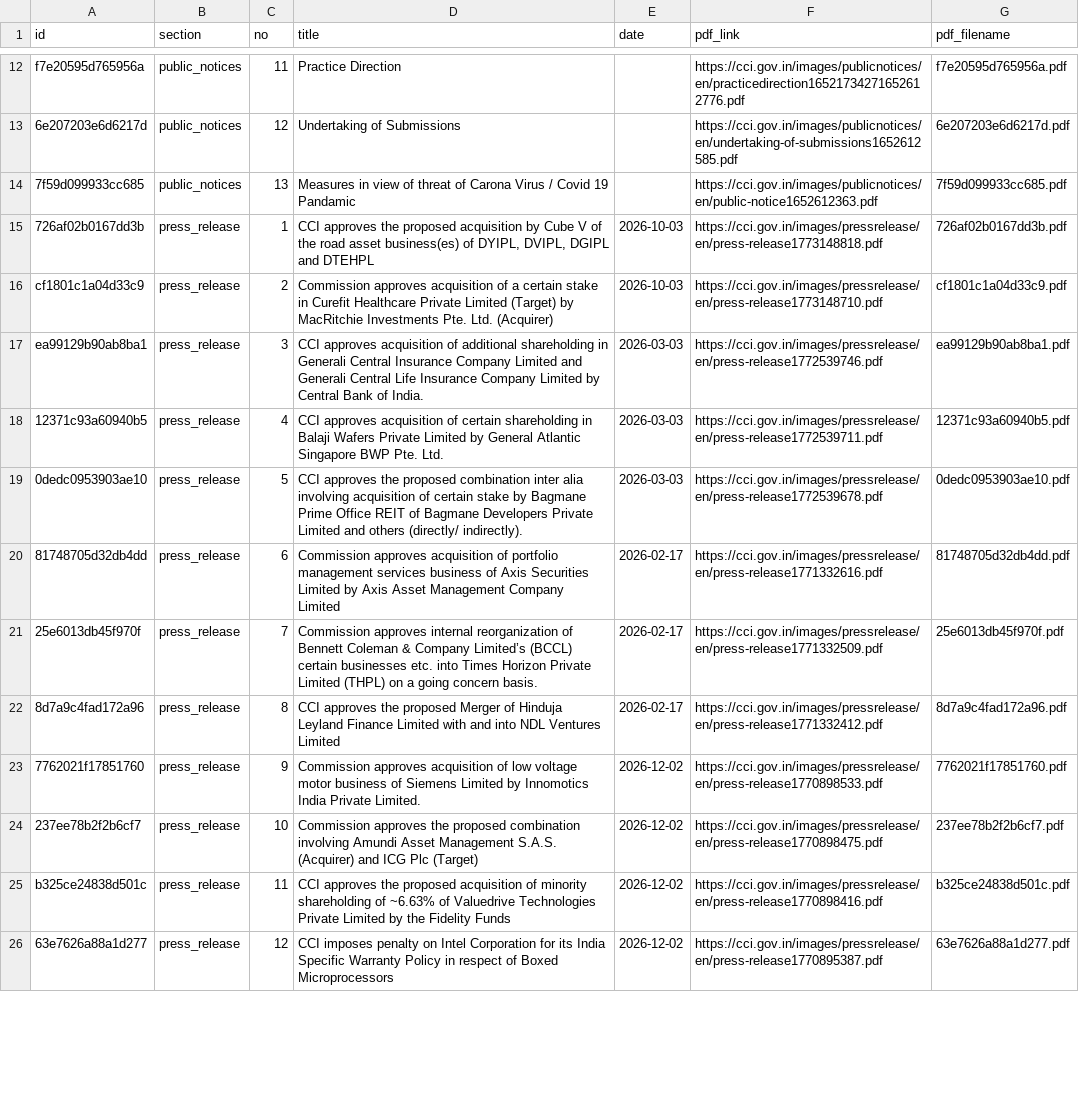
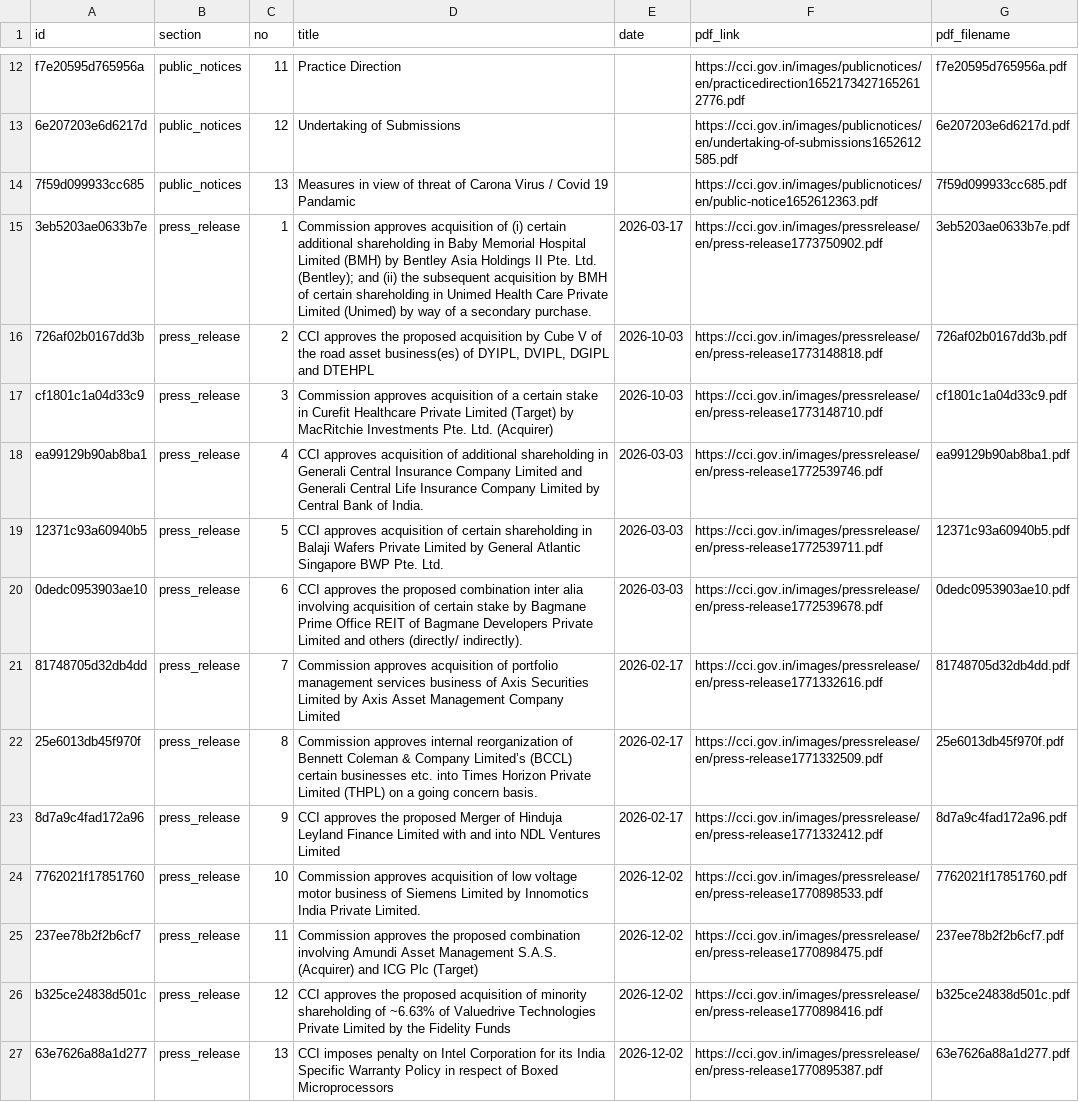
Before and after one commit to Legaltech-TL/trilegal-regulatory-updates, a CSV file: data/cci_master.csv, drawn as a sheet; only a part is shown, gaps mark what is left out; addresses are those after the commit; the diff covers the shown part only; the diff names each change by its address in the sheet, - before the commit and + after, or states it on an @@ line.

```diff
--- a/data/cci_master.csv
+++ b/data/cci_master.csv
+row 15: 3eb5203ae0633b7e | press_release | 1 | Commission approves acquisition of (i) certain additional shareholding in Baby Memorial Hospital Limited (BMH) by Bentley Asia Holdings II Pte. Ltd. (Bentley); and (ii) the subsequent acquisition by BMH of certain shareholding in Unimed Health Care Private Limited (Unimed) by way of a secondary purchase. | 2026-03-17 | https://cci.gov.in/images/pressrelease/en/press-release1773750902.pdf | 3eb5203ae0633b7e.pdf
-C16 (no): 1
+C16 (no): 2
-C17 (no): 2
+C17 (no): 3
-C18 (no): 3
+C18 (no): 4
-C19 (no): 4
+C19 (no): 5
-C20 (no): 5
+C20 (no): 6
-C21 (no): 6
+C21 (no): 7
-C22 (no): 7
+C22 (no): 8
-C23 (no): 8
+C23 (no): 9
-C24 (no): 9
+C24 (no): 10
-C25 (no): 10
+C25 (no): 11
-C26 (no): 11
+C26 (no): 12
-C27 (no): 12
+C27 (no): 13
```
Also changed, not shown: 13 edited cells elsewhere in this file, 1 other file.
